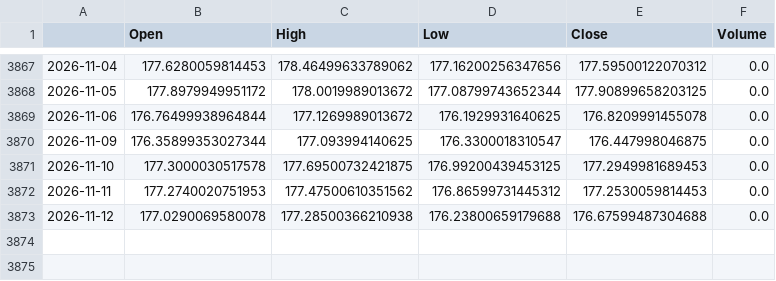
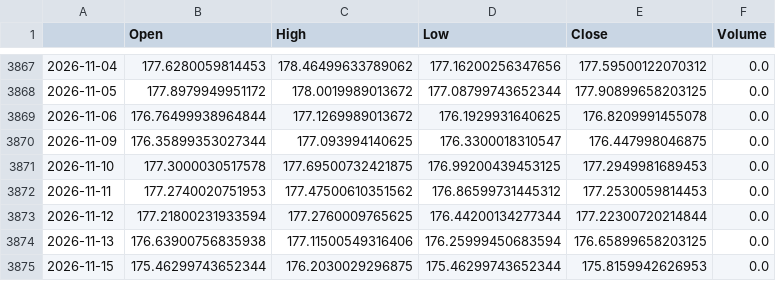
Before and after one commit to matsumusota37-lab/nikkei-predictor, a CSV file: data/EURJPY_X.csv, drawn as a sheet; only a part is shown, gaps mark what is left out.

```diff
--- a/data/EURJPY_X.csv
+++ b/data/EURJPY_X.csv
@@ -3872,2 +3872,4 @@
 2026-11-11,177.2740020751953,177.47500610351562,176.86599731445312,177.2530059814453,0.0
-2026-11-12,177.0290069580078,177.28500366210938,176.23800659179688,176.67599487304688,0.0
+2026-11-12,177.21800231933594,177.2760009765625,176.44200134277344,177.22300720214844,0.0
+2026-11-13,176.63900756835938,177.11500549316406,176.25999450683594,176.65899658203125,0.0
+2026-11-15,175.46299743652344,176.2030029296875,175.46299743652344,175.8159942626953,0.0
```
Also changed, not shown: data/CL_F.csv, data/GC_F.csv, 17 other files.
